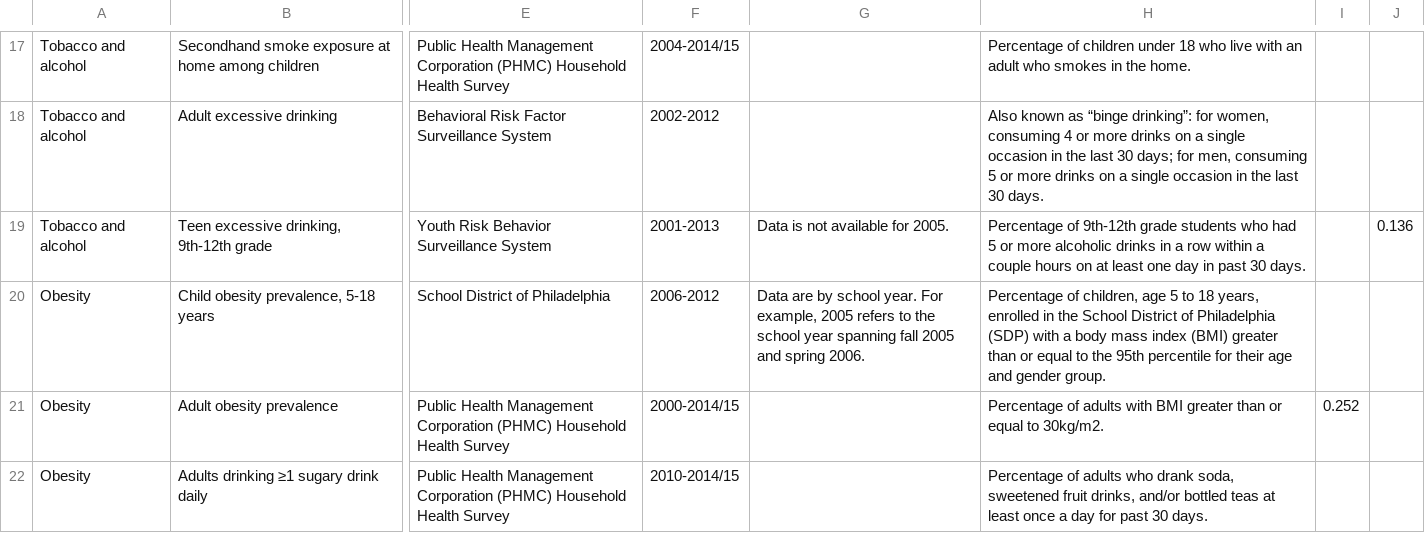
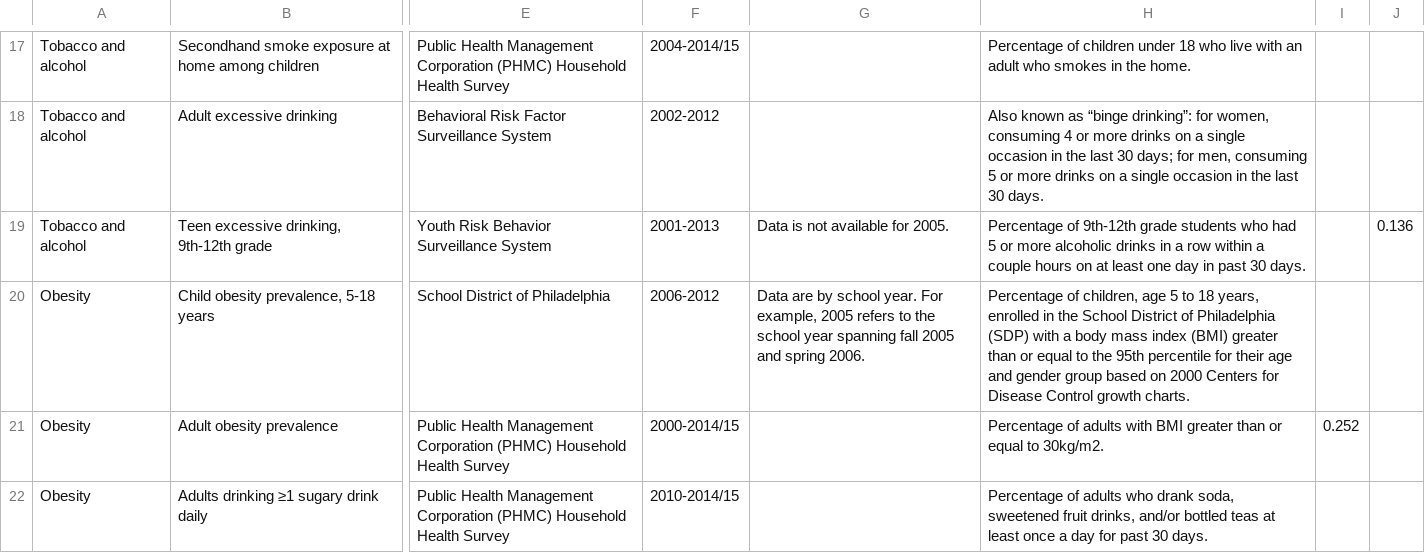
Before and after one commit to timwis/sheetstat, a CSV file: _data/citywide_over_time.csv, drawn as a sheet; only a part is shown, gaps mark what is left out; the diff names each change by its address in the sheet, - before the commit and + after, or states it on an @@ line.

Commit message:
Updated citywide child obesity desc

```diff
--- a/_data/citywide_over_time.csv
+++ b/_data/citywide_over_time.csv
-H20: …and gender group.
+H20: …and gender group based on 2000 Centers for Disease Control growth charts.
```
